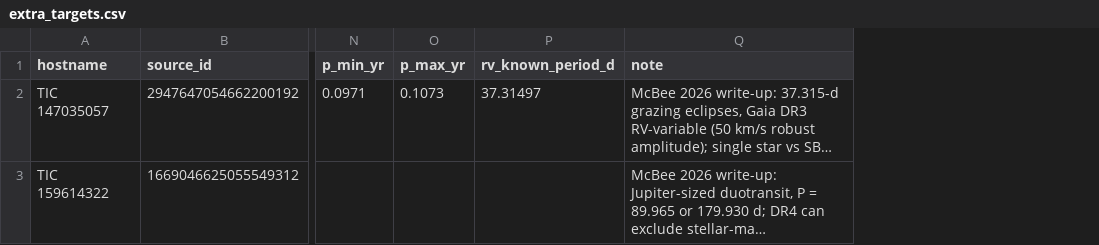
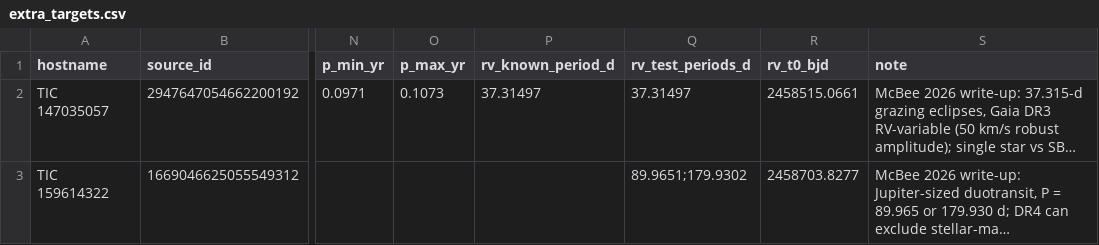
Before and after one commit to coracle-us/gaia-dr4, a CSV file: data/extra_targets.csv, drawn as a sheet; only a part is shown, gaps mark what is left out; long unchanged cells end in …; the diff names each change by its address in the sheet, - before the commit and + after, or states it on an @@ line.

```diff
--- a/data/extra_targets.csv
+++ b/data/extra_targets.csv
+column Q (rv_test_periods_d), rows 2-3: 37.31497 | 89.9651;179.9302
+column R (rv_t0_bjd), rows 2-3: 2458515.0661 | 2458703.8277
```
Also changed, not shown: 8 other files.
